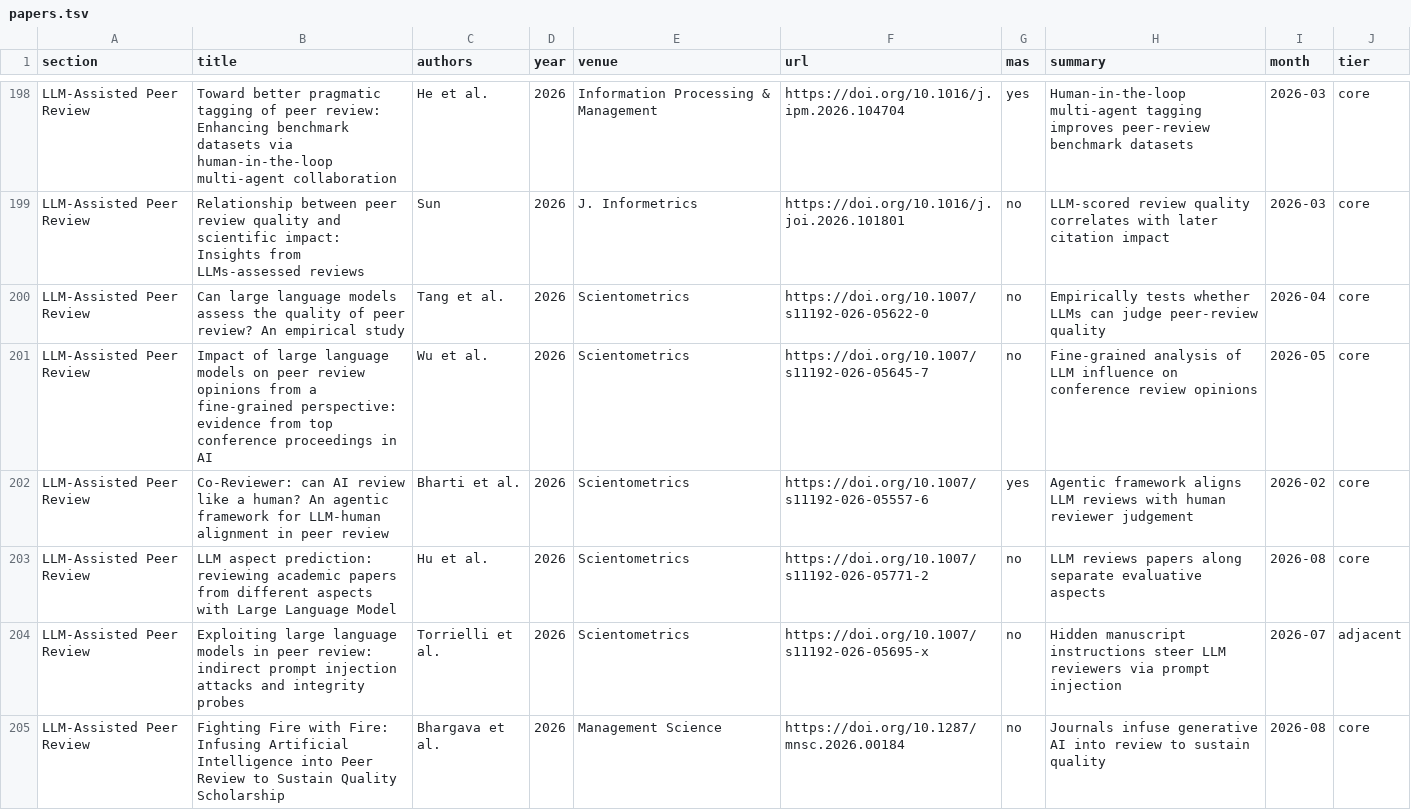
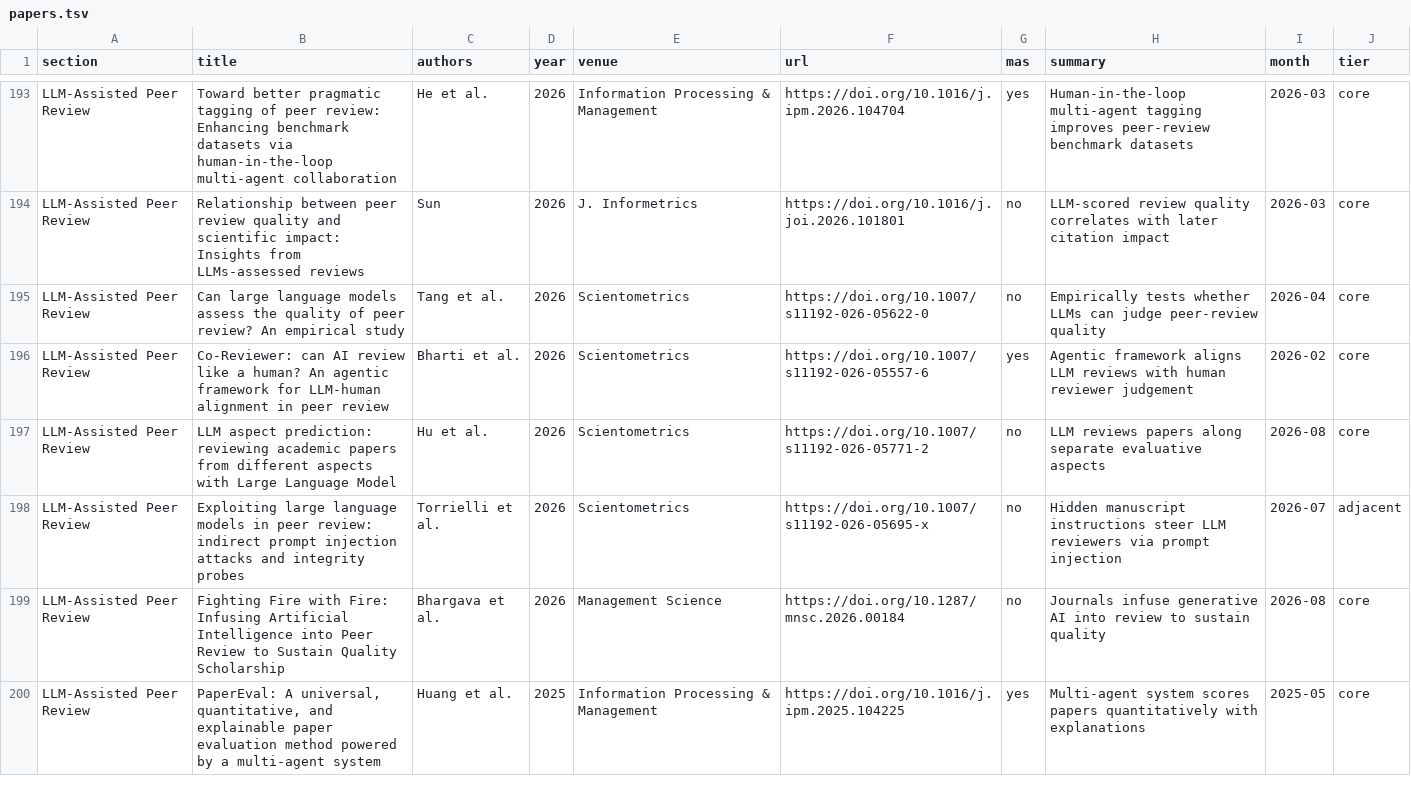
Before and after one commit to PassionChicken-Leesuin/awesome-llm-application-papers-technology-management, a TSV file: data/papers.tsv, drawn as a sheet; only a part is shown, gaps mark what is left out; the shorter side is filled out with more unchanged rows; the diff covers the shown part only; the diff names each change by its address in the sheet, - before the commit and + after, or states it on an @@ line.

Commit message:
Phase 2 triage: dismiss 7 out-of-scope papers, retier 3 (217 -> 210)
Content review of the 125 newly-added DOI papers against their fetched
abstracts (OpenAlex/Crossref/S2 covered 76; 49 Elsevier/Springer had no
open abstract and were judged title-only). No summary hallucinations
found among the 76 with abstracts; all match the paper.

Seven dismissed to data/dismissed.tsv, each matching an existing reason
category so the ledger stays consistent:

- Impact/adoption studies (5): 10.1007/s11192-026-05645-7,
  10.1016/j.aei.2026.104456, 10.1016/j.technovation.2024.103002,
  10.1017/dsj.2026.10060 -- studies of *how LLMs affect* people/workflows,
  not systems that apply LLMs to a TIM task
- Out of TIM scope (1): 10.1016/j.ipm.2026.104864 -- LLM-in-business
  review covering finance/marketing/ops/supply-chain, not TIM-specific
- Pre-LLM / non-LLM method (1): 10.1016/j.technovation.2023.102883 --
  2023 NLP-in-innovation survey mentioning LLMs only in passing
- Editorial (1): 10.1287/orsc.2026.ed.v37.n3 -- Organization Science
  AI Task Force report; DOI slug ed.v37.n3

Three minor flags:

- 10.1007/s11192-024-05176-z (ChatGPT for disruptive papers) tier
  core -> adjacent (abstract calls itself a Letter to the Editor)
- 10.1016/j.ipm.2026.104894 (hypothesis prediction via LLM + causal
  graphs) section Literature Screening -> Scientific Discovery Agents
- 10.1017/dsj.2025.2 (how GenAI supports conceptual design) tier
  core -> adjacent (empirical usage study, matches other adjacent-tier
  behavioral studies)

```diff
--- a/data/papers.tsv
+++ b/data/papers.tsv
-row 201: LLM-Assisted Peer Review | Impact of large language models on peer review opinions from a fine-grained perspective: evidence from top conference proceedings in AI | Wu et al. | 2026 | Scientometrics | https://doi.org/10.1007/s11192-026-05645-7 | no | Fine-grained analysis of LLM influence on conference review opinions | 2026-05 | core
```
Also changed, not shown: 6 removed rows and 3 edited cells elsewhere in this file, data/dismissed.tsv, 5 other files.
